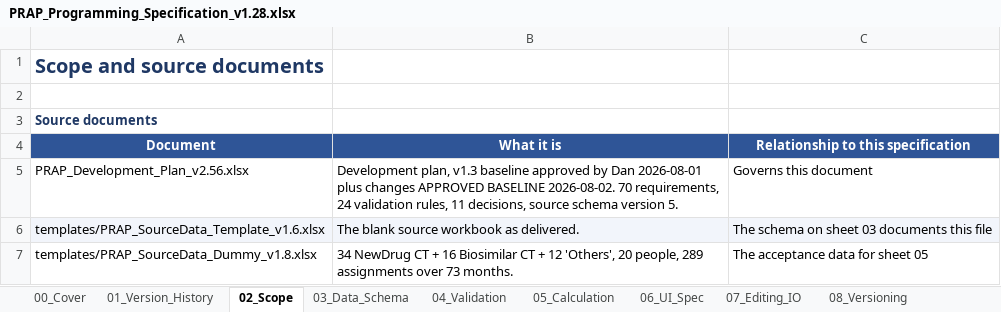
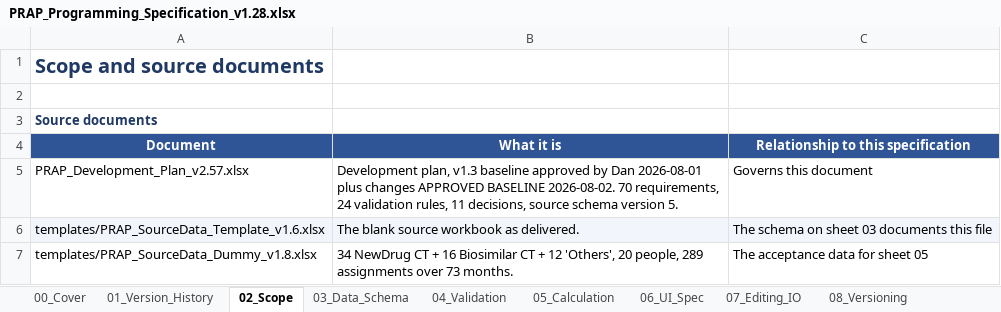
Before and after one commit to Dan5050-now/project1, an Excel workbook: docs/PRAP_Programming_Specification_v1.28.xlsx, sheet 02_Scope, drawn as a sheet; only a part is shown; values as stored, in another font and other column widths than the file's, no borders; the diff names each change by its address in the sheet, - before the commit and + after, or states it on an @@ line.

```diff
--- a/docs/PRAP_Programming_Specification_v1.28.xlsx (sheet 02_Scope)
+++ b/docs/PRAP_Programming_Specification_v1.28.xlsx (sheet 02_Scope)
-A5 (Document): PRAP_Development_Plan_v2.56.xlsx
+A5 (Document): PRAP_Development_Plan_v2.57.xlsx
```
Also changed, not shown: sheet 00_Cover, sheet 09_Traceability, docs/PRAP_AI_Agent_Guide_v1.0.xlsx, docs/PRAP_UI_Component_List_v2.0.xlsx, 13 other files.
